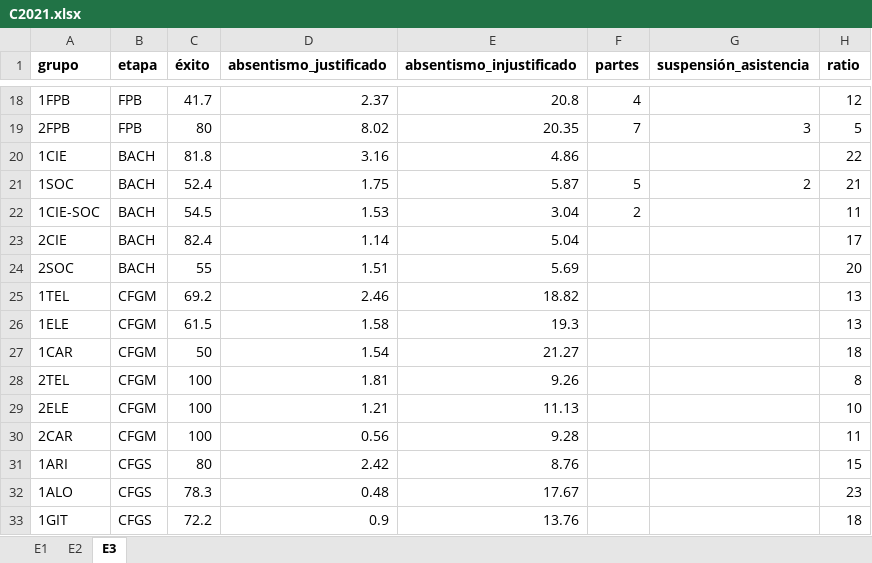
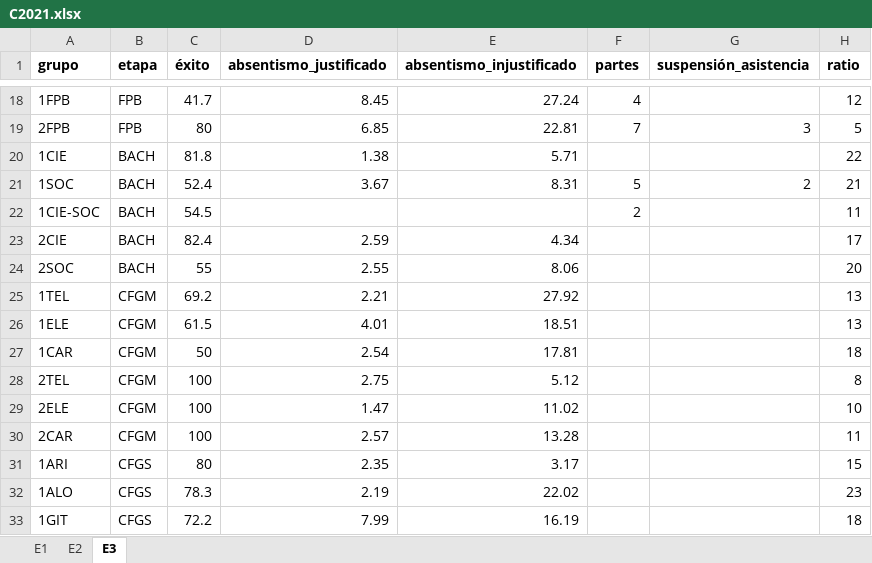
Before and after one commit to iespuertodelacruz/analitica, an Excel workbook: data_staged/C2021.xlsx, sheet E3, drawn as a sheet; only a part is shown, gaps mark what is left out; values as stored, in another font and other column widths than the file's, no borders; the diff covers the shown part only; the diff names each change by its address in the sheet, - before the commit and + after, or states it on an @@ line.

```diff
--- a/data_staged/C2021.xlsx (sheet E3)
+++ b/data_staged/C2021.xlsx (sheet E3)
-D18 (absentismo_justificado): 2.37
+D18 (absentismo_justificado): 8.45
-E18 (absentismo_injustificado): 20.8
+E18 (absentismo_injustificado): 27.24
-D19 (absentismo_justificado): 8.02
+D19 (absentismo_justificado): 6.85
-E19 (absentismo_injustificado): 20.35
+E19 (absentismo_injustificado): 22.81
-D20 (absentismo_justificado): 3.16
+D20 (absentismo_justificado): 1.38
-E20 (absentismo_injustificado): 4.86
+E20 (absentismo_injustificado): 5.71
-D21 (absentismo_justificado): 1.75
+D21 (absentismo_justificado): 3.67
-E21 (absentismo_injustificado): 5.87
+E21 (absentismo_injustificado): 8.31
-D22 (absentismo_justificado): 1.53
+D22 (absentismo_justificado): (empty)
-E22 (absentismo_injustificado): 3.04
+E22 (absentismo_injustificado): (empty)
-D23 (absentismo_justificado): 1.14
+D23 (absentismo_justificado): 2.59
-E23 (absentismo_injustificado): 5.04
+E23 (absentismo_injustificado): 4.34
-D24 (absentismo_justificado): 1.51
+D24 (absentismo_justificado): 2.55
-E24 (absentismo_injustificado): 5.69
+E24 (absentismo_injustificado): 8.06
-D25 (absentismo_justificado): 2.46
+D25 (absentismo_justificado): 2.21
-E25 (absentismo_injustificado): 18.82
+E25 (absentismo_injustificado): 27.92
-D26 (absentismo_justificado): 1.58
+D26 (absentismo_justificado): 4.01
-E26 (absentismo_injustificado): 19.3
+E26 (absentismo_injustificado): 18.51
-D27 (absentismo_justificado): 1.54
+D27 (absentismo_justificado): 2.54
-E27 (absentismo_injustificado): 21.27
+E27 (absentismo_injustificado): 17.81
-D28 (absentismo_justificado): 1.81
+D28 (absentismo_justificado): 2.75
-E28 (absentismo_injustificado): 9.26
+E28 (absentismo_injustificado): 5.12
-D29 (absentismo_justificado): 1.21
+D29 (absentismo_justificado): 1.47
-E29 (absentismo_injustificado): 11.13
+E29 (absentismo_injustificado): 11.02
-D30 (absentismo_justificado): 0.56
+D30 (absentismo_justificado): 2.57
-E30 (absentismo_injustificado): 9.28
+E30 (absentismo_injustificado): 13.28
-D31 (absentismo_justificado): 2.42
+D31 (absentismo_justificado): 2.35
-E31 (absentismo_injustificado): 8.76
+E31 (absentismo_injustificado): 3.17
-D32 (absentismo_justificado): 0.48
+D32 (absentismo_justificado): 2.19
-E32 (absentismo_injustificado): 17.67
+E32 (absentismo_injustificado): 22.02
-D33 (absentismo_justificado): 0.9
+D33 (absentismo_justificado): 7.99
-E33 (absentismo_injustificado): 13.76
+E33 (absentismo_injustificado): 16.19
```
Also changed, not shown: 51 edited cells elsewhere in this sheet, 2 other files.
